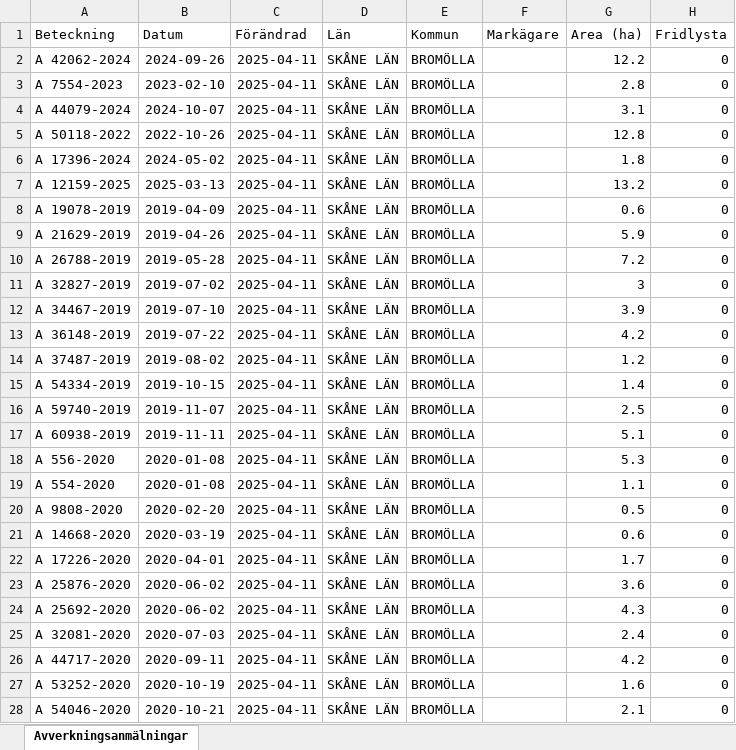
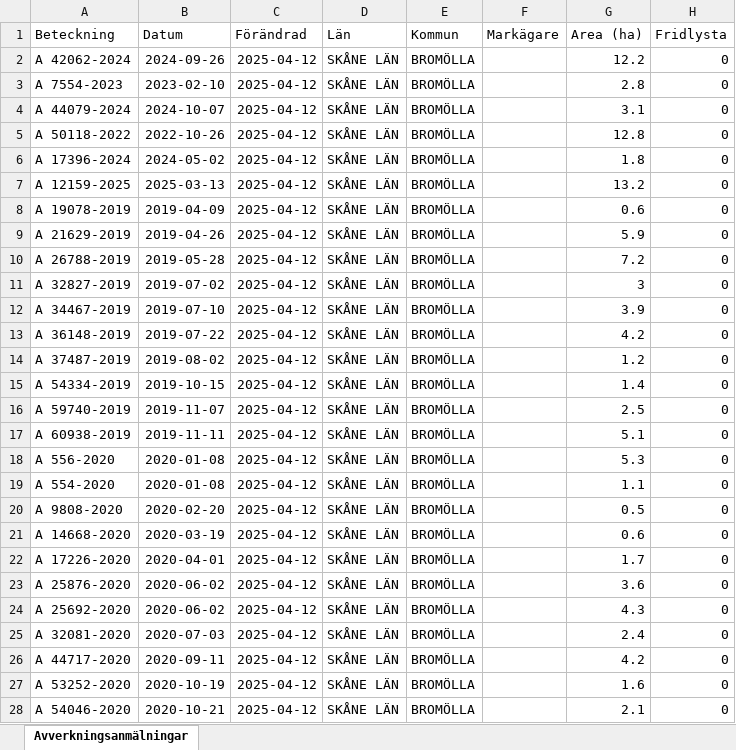
Before and after one commit to klasma/Logging_1272, an Excel workbook: Översikt BROMÖLLA.xlsx, sheet Avverkningsanmälningar, drawn as a sheet; only a part is shown; values as stored, in another font and other column widths than the file's, no borders; the diff covers the shown part only; the diff names each change by its address in the sheet, - before the commit and + after, or states it on an @@ line.

```diff
--- a/Översikt BROMÖLLA.xlsx (sheet Avverkningsanmälningar)
+++ b/Översikt BROMÖLLA.xlsx (sheet Avverkningsanmälningar)
-C2:C28 (Förändrad): 2025-04-11
+C2:C28 (Förändrad): 2025-04-12
```
Also changed, not shown: 114 edited cells elsewhere in this sheet, artfynd/A 12159-2025 artfynd.xlsx, artfynd/A 17396-2024 artfynd.xlsx, 29 other files.
